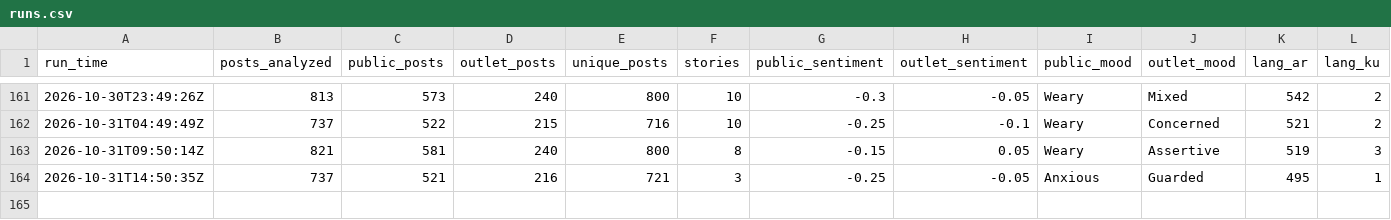
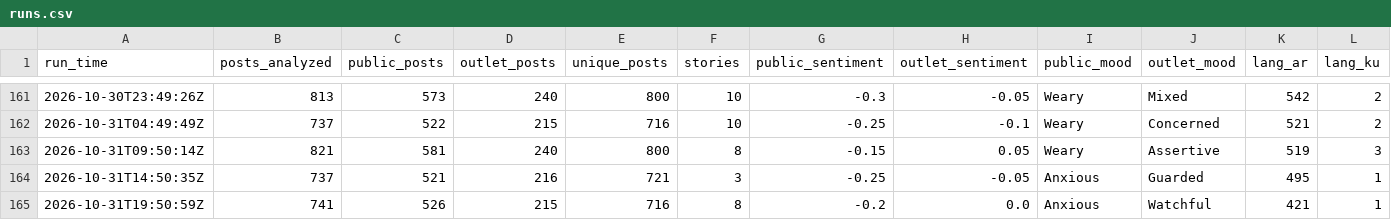
Before and after one commit to Brunopomodoro/syria-narrative-tracker, a CSV file: data/exports/2026-10/runs.csv, drawn as a sheet; only a part is shown, gaps mark what is left out; rows hold the shown columns only; the diff names each change by its address in the sheet, - before the commit and + after, or states it on an @@ line.

```diff
--- a/data/exports/2026-10/runs.csv
+++ b/data/exports/2026-10/runs.csv
+row 165: 2026-10-31T19:50:59Z | 741 | 526 | 215 | 716 | 8 | -0.2 | 0.0 | Anxious | Watchful | 421 | 1
```
Also changed, not shown: data/exports/2026-10/themes.csv, 50 other files.
